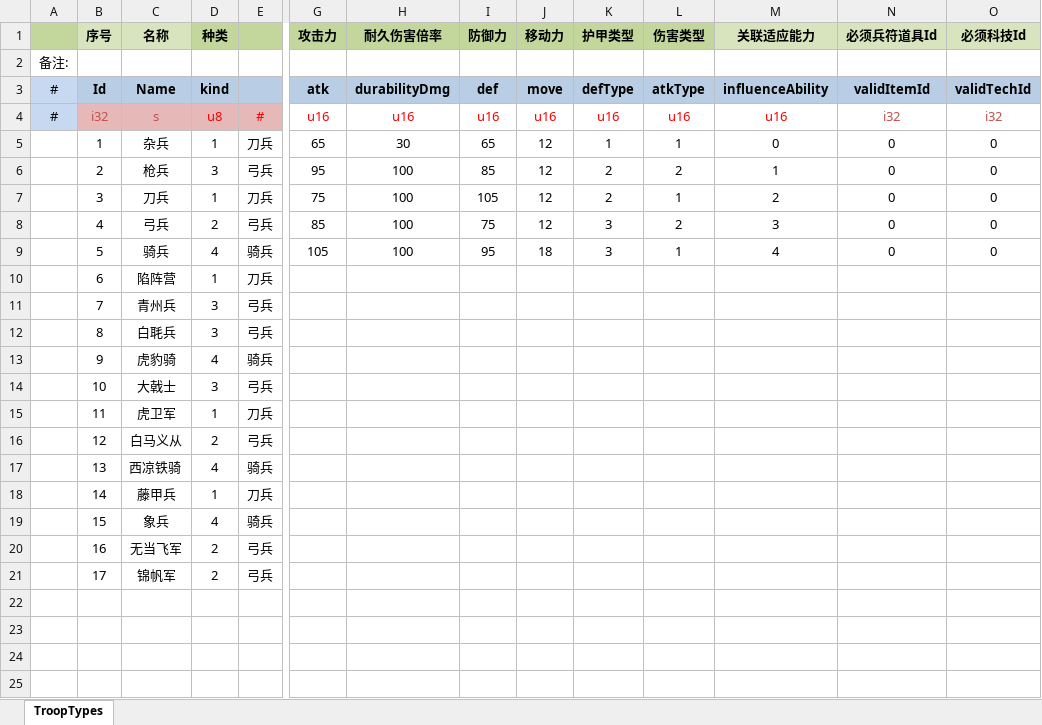
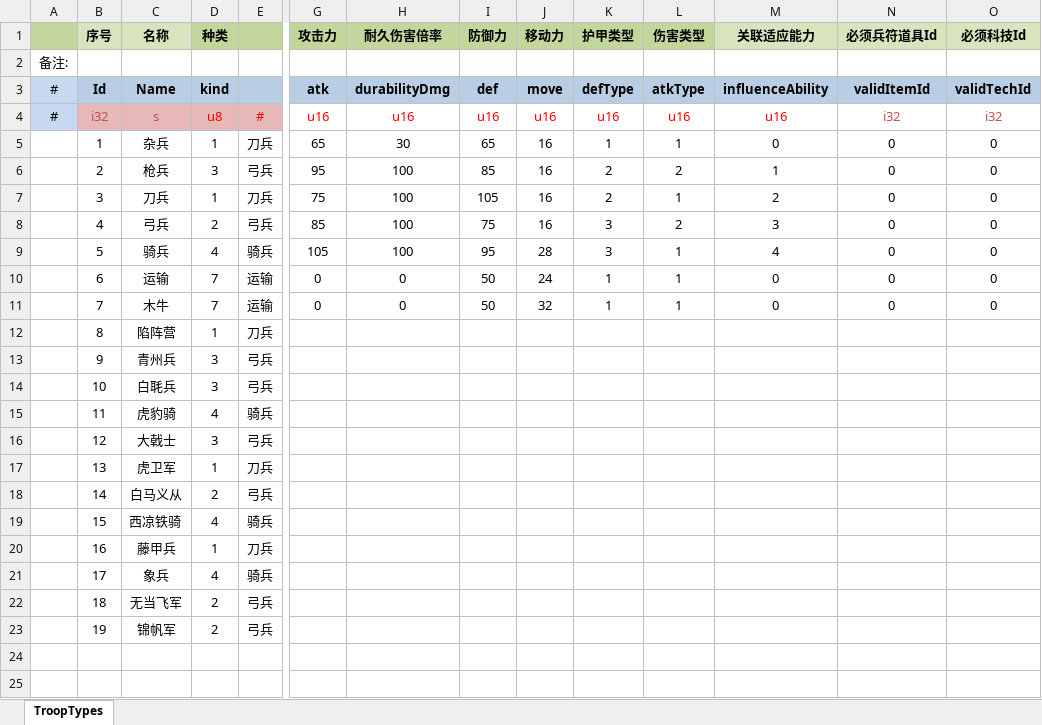
Before and after one commit to JoeLongma/sango_infinity, an Excel workbook: Data/Export/Common/部队类型.xlsx, sheet TroopTypes, drawn as a sheet; only a part is shown, gaps mark what is left out; the shorter side is filled out with more unchanged rows; values as stored, in another font and other column widths than the file's, no borders; addresses are those after the commit; rows hold the shown columns only; the diff names each change by its address in the sheet, - before the commit and + after, or states it on an @@ line.

```diff
--- a/Data/Export/Common/部队类型.xlsx (sheet TroopTypes)
+++ b/Data/Export/Common/部队类型.xlsx (sheet TroopTypes)
-J5:J8 (移动力): 12
+J5:J8 (移动力): 16
-J9 (移动力): 18
+J9 (移动力): 28
+row 10:  | 6 | 运输 | 7 | 运输 | 0 | 0 | 50 | 24 | 1 | 1 | 0 | 0 | 0
+row 11:  | 7 | 木牛 | 7 | 运输 | 0 | 0 | 50 | 32 | 1 | 1 | 0 | 0 | 0
-B12 (序号): 6
+B12 (序号): 8
-B13 (序号): 7
+B13 (序号): 9
-B14 (序号): 8
+B14 (序号): 10
-B15 (序号): 9
+B15 (序号): 11
-B16 (序号): 10
+B16 (序号): 12
-B17 (序号): 11
+B17 (序号): 13
-B18 (序号): 12
+B18 (序号): 14
-B19 (序号): 13
+B19 (序号): 15
-B20 (序号): 14
+B20 (序号): 16
-B21 (序号): 15
+B21 (序号): 17
-B22 (序号): 16
+B22 (序号): 18
-B23 (序号): 17
+B23 (序号): 19
```
Also changed, not shown: formulas that keep their value, Data/Export/Common/建筑类型.xlsx, Data/Export/Common/道具类型.xlsx, 10 other files.
